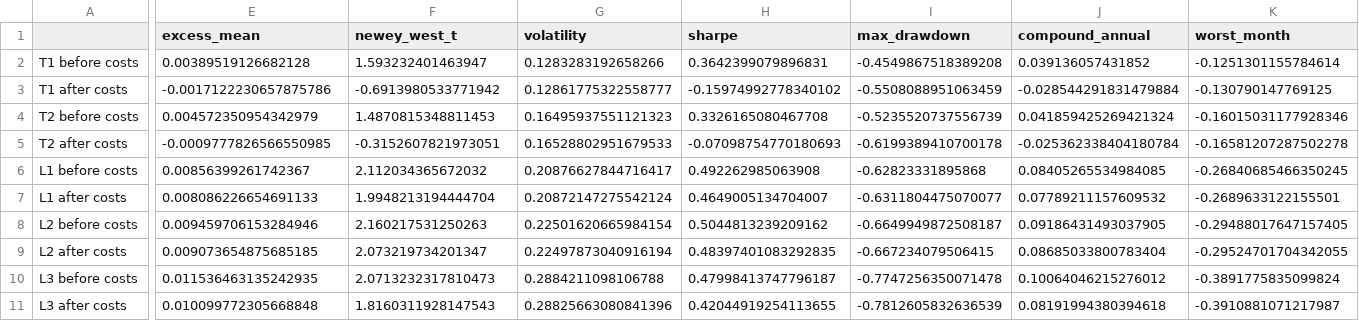
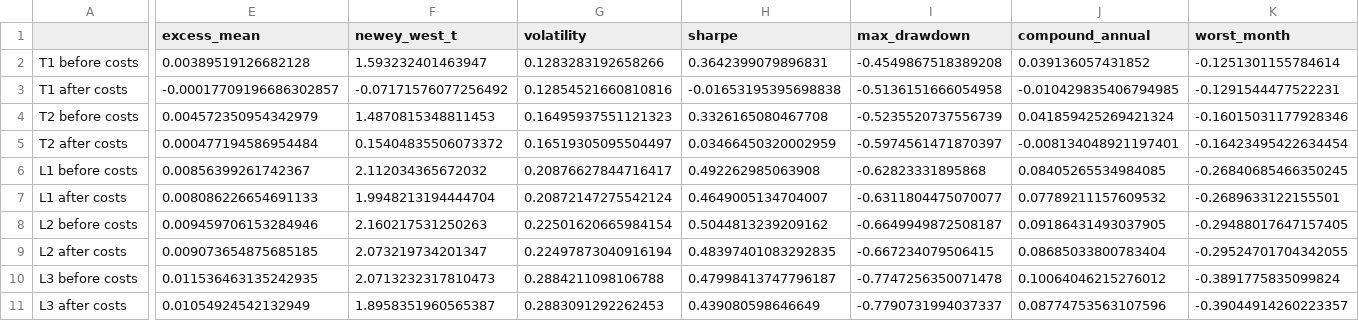
Before and after one commit to pramodathani/Research-Paper-Frazzini-Pedersen-Betting-Against-Beta-India, a CSV file: results/tradeable.csv, drawn as a sheet; only a part is shown, gaps mark what is left out; the diff covers the shown part only; the diff names each change by its address in the sheet, - before the commit and + after, or states it on an @@ line.

```diff
--- a/results/tradeable.csv
+++ b/results/tradeable.csv
-E3 (excess_mean): -0.0017122230657875786
+E3 (excess_mean): -0.00017709196686302857
-F3 (newey_west_t): -0.6913980533771942
+F3 (newey_west_t): -0.07171576077256492
-G3 (volatility): 0.12861775322558777
+G3 (volatility): 0.12854521660810816
-H3 (sharpe): -0.15974992778340102
+H3 (sharpe): -0.01653195395698838
-I3 (max_drawdown): -0.5508088951063459
+I3 (max_drawdown): -0.5136151666054958
-J3 (compound_annual): -0.028544291831479884
+J3 (compound_annual): -0.010429835406794985
-K3 (worst_month): -0.130790147769125
+K3 (worst_month): -0.1291544477522231
-E5 (excess_mean): -0.0009777826566550985
+E5 (excess_mean): 0.000477194586954484
-F5 (newey_west_t): -0.3152607821973051
+F5 (newey_west_t): 0.15404835506073372
-G5 (volatility): 0.16528802951679533
+G5 (volatility): 0.16519305095504497
-H5 (sharpe): -0.07098754770180693
+H5 (sharpe): 0.03466450320002959
-I5 (max_drawdown): -0.6199389410700178
+I5 (max_drawdown): -0.5974561471870397
-J5 (compound_annual): -0.025362338404180784
+J5 (compound_annual): -0.008134048921197401
-K5 (worst_month): -0.16581207287502278
+K5 (worst_month): -0.16423495422634454
-E11 (excess_mean): 0.010099772305668848
+E11 (excess_mean): 0.01054924542132949
-F11 (newey_west_t): 1.8160311928147543
+F11 (newey_west_t): 1.8958351960565387
-G11 (volatility): 0.28825663080841396
+G11 (volatility): 0.2883091292262453
-H11 (sharpe): 0.42044919254113655
+H11 (sharpe): 0.439080598646649
-I11 (max_drawdown): -0.7812605832636539
+I11 (max_drawdown): -0.7790731994037337
-J11 (compound_annual): 0.08191994380394618
+J11 (compound_annual): 0.08774753563107596
-K11 (worst_month): -0.3910881071217987
+K11 (worst_month): -0.39044914260223357
```
Also changed, not shown: 27 edited cells elsewhere in this file, results/bab_summary.csv, results/monthly_series_A.csv, 14 other files.
